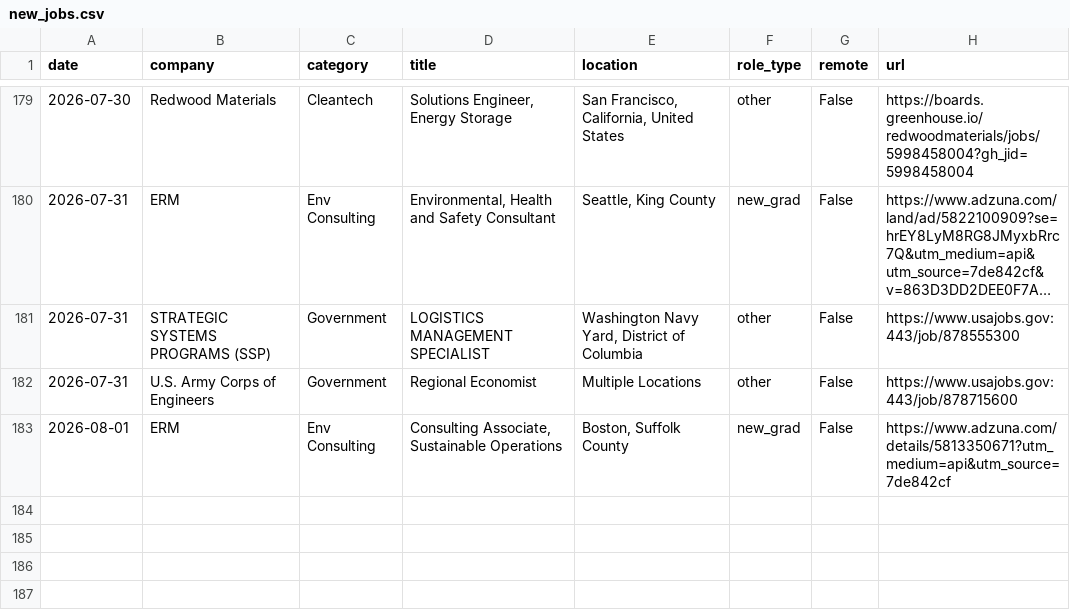
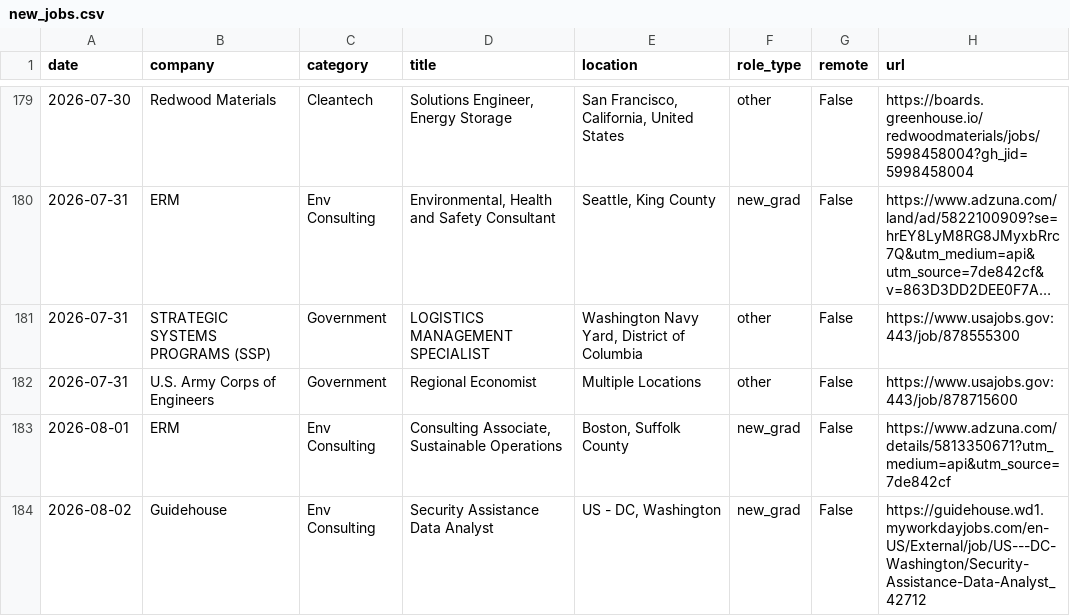
Before and after one commit to calvincj/job-tracker, a CSV file: data/new_jobs.csv, drawn as a sheet; only a part is shown, gaps mark what is left out; long unchanged cells end in ….

Commit message:
refresh data from local verification run

```diff
--- a/data/new_jobs.csv
+++ b/data/new_jobs.csv
@@ -183 +183,2 @@ date,company,category,title,location,role_type,remote,url
 2026-08-01,ERM,Env Consulting,"Consulting Associate, Sustainable Operations","Boston, Suffolk County",new_grad,False,https://www.adzuna.com/details/5813350671?utm_medium=api&utm_source=7de842cf
+2026-08-02,Guidehouse,Env Consulting,Security Assistance Data Analyst,"US - DC, Washington",new_grad,False,https://guidehouse.wd1.myworkdayjobs.com/en-US/External/job/US---DC-Washington/Security-Assistance-Data-Analyst_42712
```
Also changed, not shown: 3 other files.
